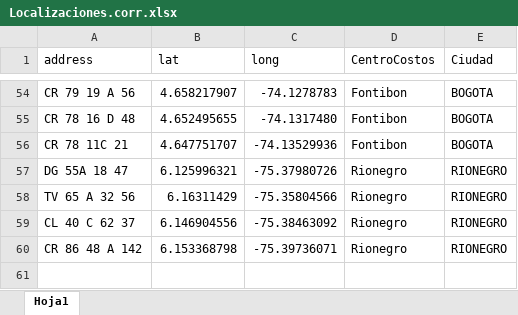
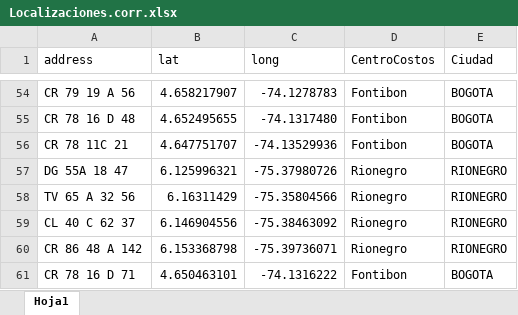
Before and after one commit to EstefaniaEcheverry/Inmuebles, an Excel workbook: data/Localizaciones.corr.xlsx, sheet Hoja1, drawn as a sheet; only a part is shown, gaps mark what is left out; values as stored, in another font and other column widths than the file's, no borders; the diff names each change by its address in the sheet, - before the commit and + after, or states it on an @@ line.

```diff
--- a/data/Localizaciones.corr.xlsx (sheet Hoja1)
+++ b/data/Localizaciones.corr.xlsx (sheet Hoja1)
+row 61: CR 78 16 D 71 | 4.650463101 | -74.1316222 | Fontibon | BOGOTA
```
Also changed, not shown: Global Arriendos/SEDE BELLO 2022.xlsx, Global Arriendos/informe Global ARRIENDOS_cor.xlsx, 11 other files.
